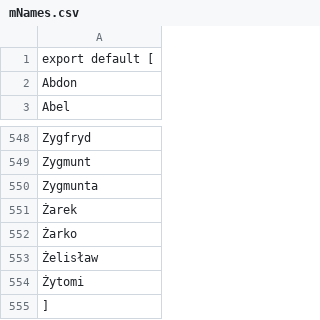
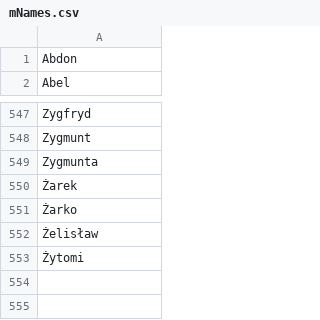
Before and after one commit to radek-czcz/scraper, a CSV file: puppeteer/BrowserGenerator/Captcha/mNames.csv, drawn as a sheet; only a part is shown, gaps mark what is left out.

Commit message:
restructure Captcha classes

```diff
--- a/puppeteer/BrowserGenerator/Captcha/mNames.csv
+++ b/puppeteer/BrowserGenerator/Captcha/mNames.csv
@@ -1,2 +1 @@
-export default [
  "Abdon",
@@ -554,2 +553 @@ export default [
  "Żytomi"
-]
```
Also changed, not shown: 6 other files.
